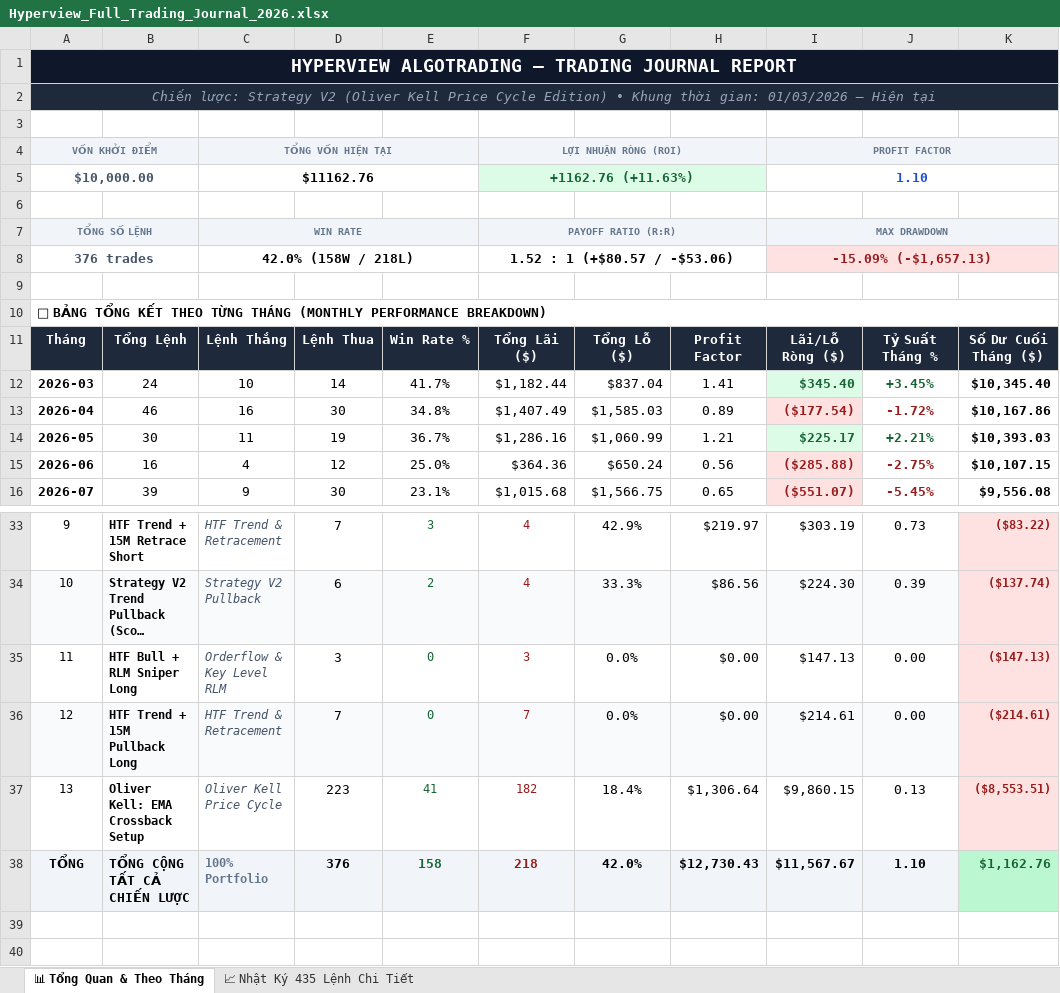
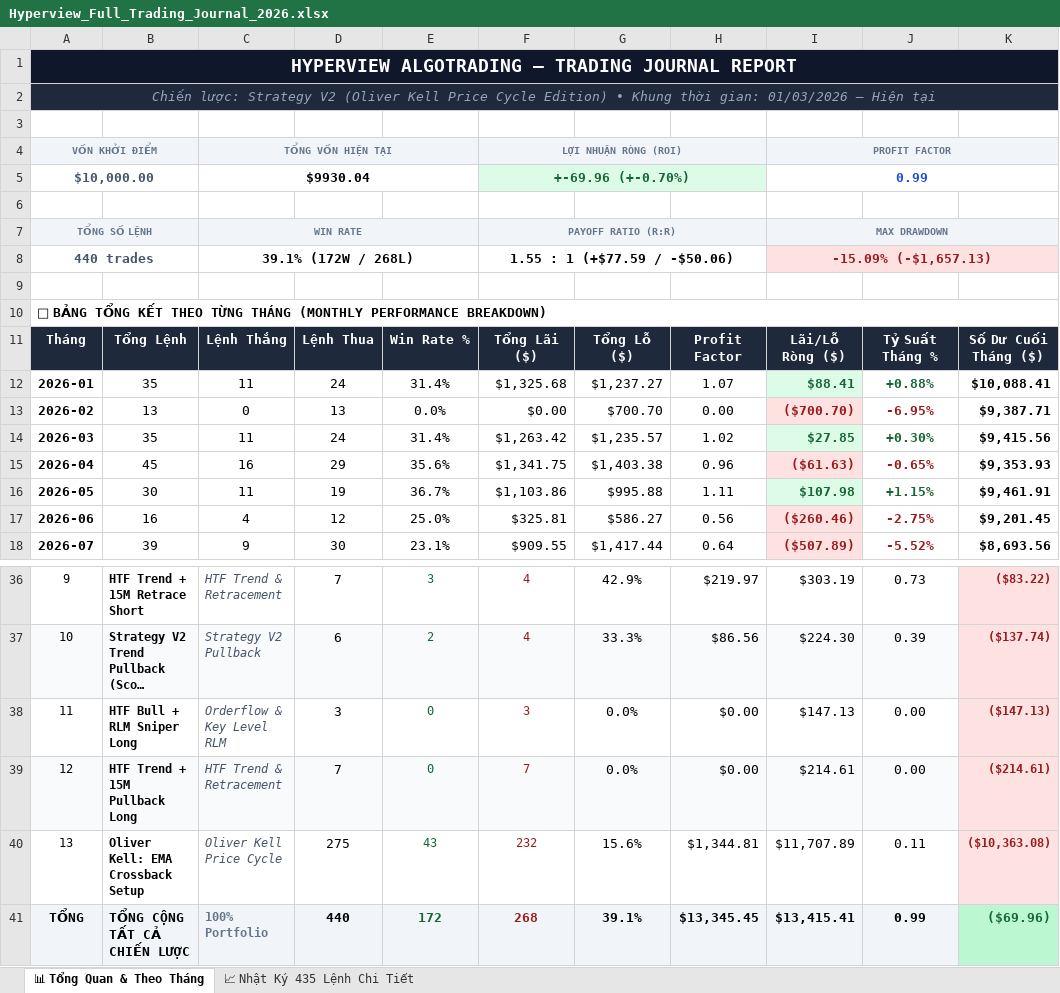
Before and after one commit to Doffyyyy/TradingView-API, an Excel workbook: public/Hyperview_Full_Trading_Journal_2026.xlsx, sheet 📊 Tổng Quan & Theo Tháng, drawn as a sheet; only a part is shown, gaps mark what is left out; long unchanged cells end in …; values as stored, in another font and other column widths than the file's, no borders; removed rows and columns are numbered as before the commit, all else as after; the diff covers the shown part only; the diff names each change by its address in the sheet, - before the commit and + after, or states it on an @@ line.

```diff
--- a/public/Hyperview_Full_Trading_Journal_2026.xlsx (sheet 📊 Tổng Quan & Theo Tháng)
+++ b/public/Hyperview_Full_Trading_Journal_2026.xlsx (sheet 📊 Tổng Quan & Theo Tháng)
-row 5: $10,000.00 |  | $11162.76 |  |  | +1162.76 (+11.63%) |  |  | 1.10
+row 5: $10,000.00 |  | $9930.04 |  |  | +-69.96 (+-0.70%) |  |  | 0.99
@@ column A renumbered in row 8 @@
-C8: 42.0% (158W / 218L)
+C8: 39.1% (172W / 268L)
-F8: 1.52 : 1 (+$80.57 / -$53.06)
+F8: 1.55 : 1 (+$77.59 / -$50.06)
-row 12: 2026-03 | 24 | 10 | 14 | 41.7% | $1,182.44 | $837.04 | 1.41 | $345.40 | +3.45% | $10,345.40
-row 13: 2026-04 | 46 | 16 | 30 | 34.8% | $1,407.49 | $1,585.03 | 0.89 | ($177.54) | -1.72% | $10,167.86
+row 12: 2026-01 | 35 | 11 | 24 | 31.4% | $1,325.68 | $1,237.27 | 1.07 | $88.41 | +0.88% | $10,088.41
+row 13: 2026-02 | 13 | 0 | 13 | 0.0% | $0.00 | $700.70 | 0.00 | ($700.70) | -6.95% | $9,387.71
+row 14: 2026-03 | 35 | 11 | 24 | 31.4% | $1,263.42 | $1,235.57 | 1.02 | $27.85 | +0.30% | $9,415.56
+row 15: 2026-04 | 45 | 16 | 29 | 35.6% | $1,341.75 | $1,403.38 | 0.96 | ($61.63) | -0.65% | $9,353.93
-F16: $1,286.16
+F16: $1,103.86
-G16: $1,060.99
+G16: $995.88
-H16: 1.21
+H16: 1.11
-I16: $225.17
+I16: $107.98
-J16: +2.21%
+J16: +1.15%
-K16: $10,393.03
+K16: $9,461.91
-F17: $364.36
+F17: $325.81
-G17: $650.24
+G17: $586.27
-I17: ($285.88)
+I17: ($260.46)
-K17: $10,107.15
+K17: $9,201.45
-F18: $1,015.68
+F18: $909.55
-G18: $1,566.75
+G18: $1,417.44
-H18: 0.65
+H18: 0.64
-I18: ($551.07)
+I18: ($507.89)
-J18: -5.45%
+J18: -5.52%
-K18: $9,556.08
+K18: $8,693.56
-row 37: 13 | Oliver Kell: EMA Crossback Setup | Oliver Kell Price Cycle | 223 | 41 | 182 | 18.4% | $1,306.64 | $9,860.15 | 0.13 | ($8,553.51)
-row 38: TỔNG | TỔNG CỘNG TẤT CẢ CHIẾN LƯỢC | 100% Portfolio | 376 | 158 | 218 | 42.0% | $12,730.43 | $11,567.67 | 1.10 | $1,162.76
+row 40: 13 | Oliver Kell: EMA Crossback Setup | Oliver Kell Price Cycle | 275 | 43 | 232 | 15.6% | $1,344.81 | $11,707.89 | 0.11 | ($10,363.08)
+row 41: TỔNG | TỔNG CỘNG TẤT CẢ CHIẾN LƯỢC | 100% Portfolio | 440 | 172 | 268 | 39.1% | $13,345.45 | $13,415.41 | 0.99 | ($69.96)
```
Also changed, not shown: 3 added rows, 2 removed rows and 18 edited cells elsewhere in this sheet, sheet 📈 Nhật Ký 435 Lệnh Chi Tiết, 10 other files.
